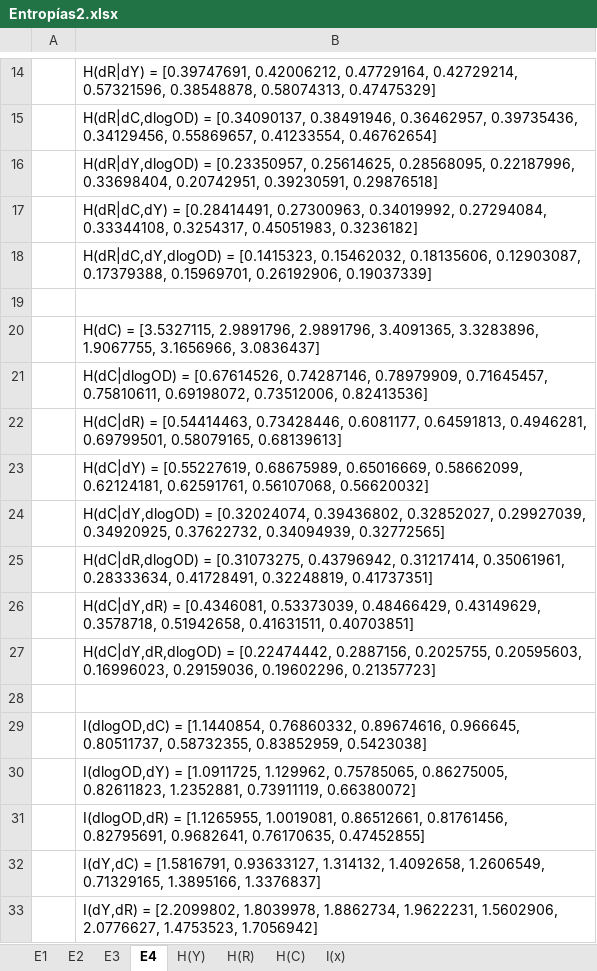
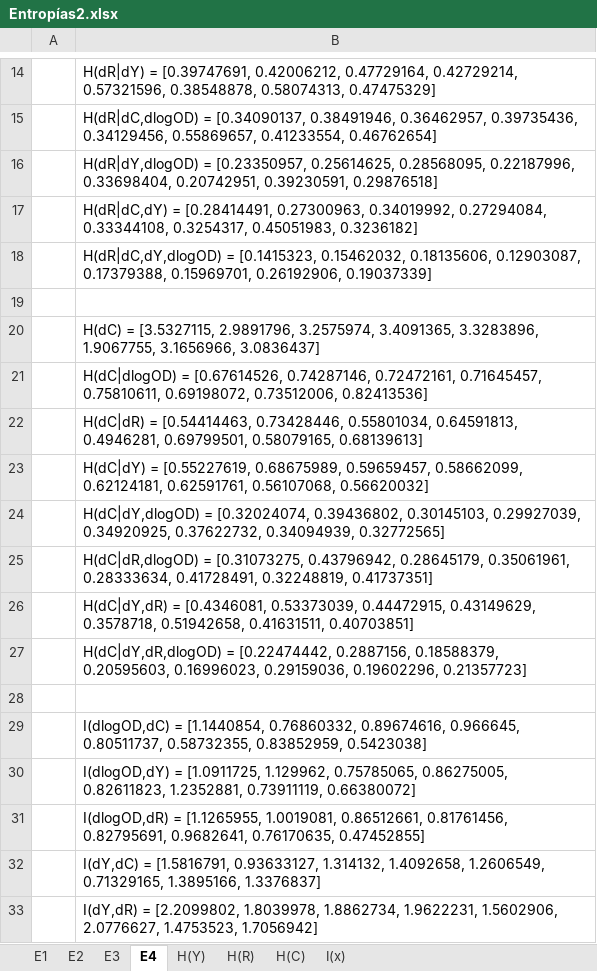
Before and after one commit to macams/Biosensores, an Excel workbook: Análisis/Entropías2.xlsx, sheet E4, drawn as a sheet; only a part is shown, gaps mark what is left out; values as stored, in another font and other column widths than the file's, no borders; the diff names each change by its address in the sheet, - before the commit and + after, or states it on an @@ line.

```diff
--- a/Análisis/Entropías2.xlsx (sheet E4)
+++ b/Análisis/Entropías2.xlsx (sheet E4)
-B20: …[3.5327115, 2.9891796, 2.9891796, 3.4091365, 3.3283896,…
+B20: …[3.5327115, 2.9891796, 3.2575974, 3.4091365, 3.3283896,…
-B21: …[0.67614526, 0.74287146, 0.78979909, 0.71645457, 0.75810611,…
+B21: …[0.67614526, 0.74287146, 0.72472161, 0.71645457, 0.75810611,…
-B22: …[0.54414463, 0.73428446, 0.6081177, 0.64591813, 0.4946281,…
+B22: …[0.54414463, 0.73428446, 0.55801034, 0.64591813, 0.4946281,…
-B23: …[0.55227619, 0.68675989, 0.65016669, 0.58662099, 0.62124181,…
+B23: …[0.55227619, 0.68675989, 0.59659457, 0.58662099, 0.62124181,…
-B24: …[0.32024074, 0.39436802, 0.32852027, 0.29927039, 0.34920925,…
+B24: …[0.32024074, 0.39436802, 0.30145103, 0.29927039, 0.34920925,…
-B25: …[0.31073275, 0.43796942, 0.31217414, 0.35061961, 0.28333634,…
+B25: …[0.31073275, 0.43796942, 0.28645179, 0.35061961, 0.28333634,…
-B26: …[0.4346081, 0.53373039, 0.48466429, 0.43149629, 0.3578718,…
+B26: …[0.4346081, 0.53373039, 0.44472915, 0.43149629, 0.3578718,…
-B27: …[0.22474442, 0.2887156, 0.2025755, 0.20595603, 0.16996023,…
+B27: …[0.22474442, 0.2887156, 0.18588379, 0.20595603, 0.16996023,…
```
Also changed, not shown: sheet H(C), sheet I(x), sheet H(R), sheet H(Y), sheet E3, sheet E2, 1 more sheet, formulas that keep their value, 49 other files.
